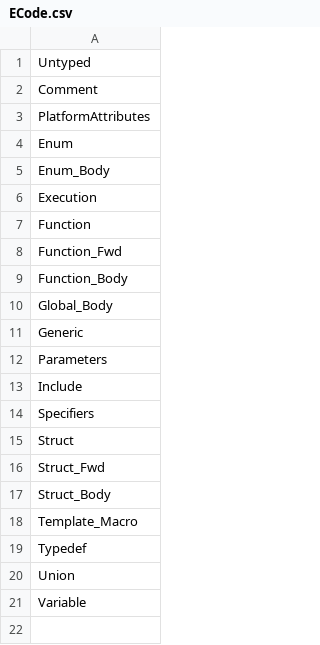
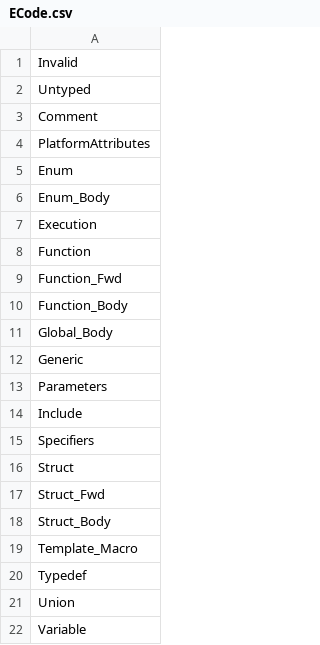
Before and after one commit to Ed94/genc, a CSV file: project/components/ECode.csv, drawn as a sheet; the diff names each change by its address in the sheet, - before the commit and + after, or states it on an @@ line.

```diff
--- a/project/components/ECode.csv
+++ b/project/components/ECode.csv
+row 1: Invalid
```
Also changed, not shown: 24 other files.
